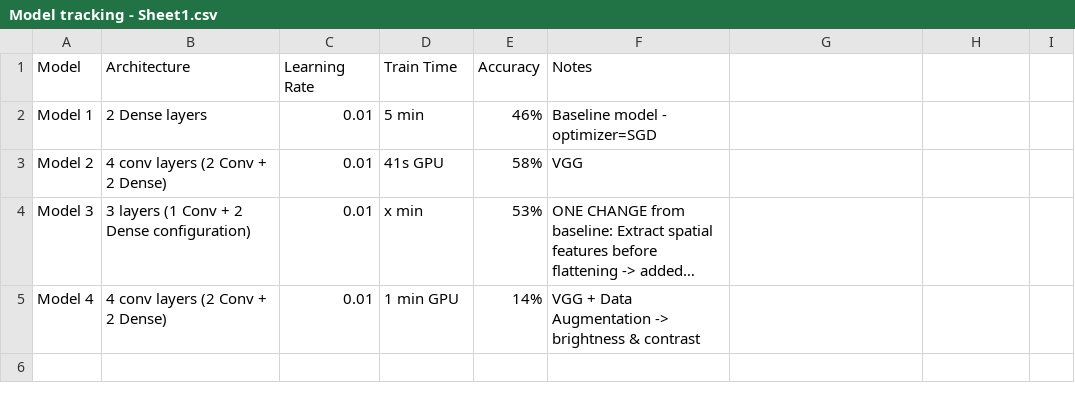
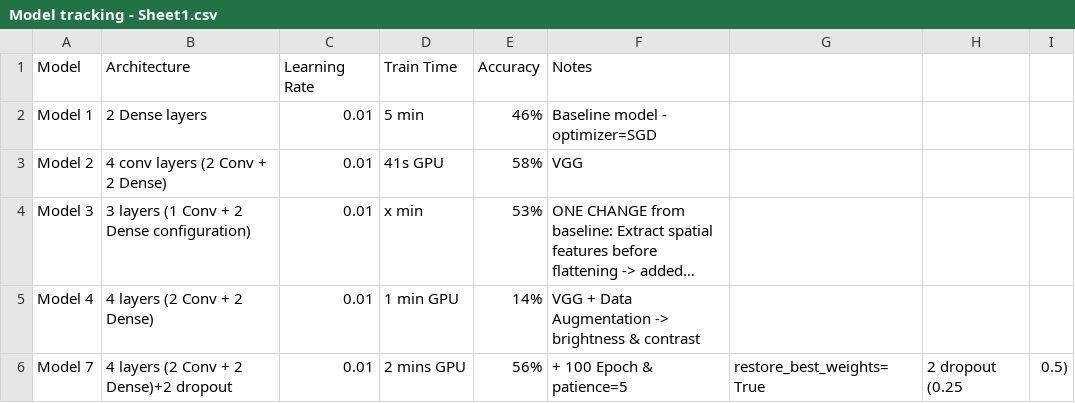
Before and after one commit to amer-baniodeh/project-1-deep-learning-image-classification-with-cnn, a CSV file: Model tracking - Sheet1.csv, drawn as a sheet; long unchanged cells end in …; the diff names each change by its address in the sheet, - before the commit and + after, or states it on an @@ line.

Commit message:
Update model tracking with new entry and details
Added new model entry with dropout layers and training details.

```diff
--- a/Model tracking - Sheet1.csv
+++ b/Model tracking - Sheet1.csv
-B5 (Architecture): 4 conv layers (2 Conv + 2 Dense)
+B5 (Architecture): 4 layers (2 Conv + 2 Dense)
+row 6: Model 7 | 4 layers (2 Conv + 2 Dense)+2 dropout | 0.01 | 2 mins GPU | 56% | + 100 Epoch & patience=5 | restore_best_weights=True | 2 dropout (0.25 | 0.5)
```
